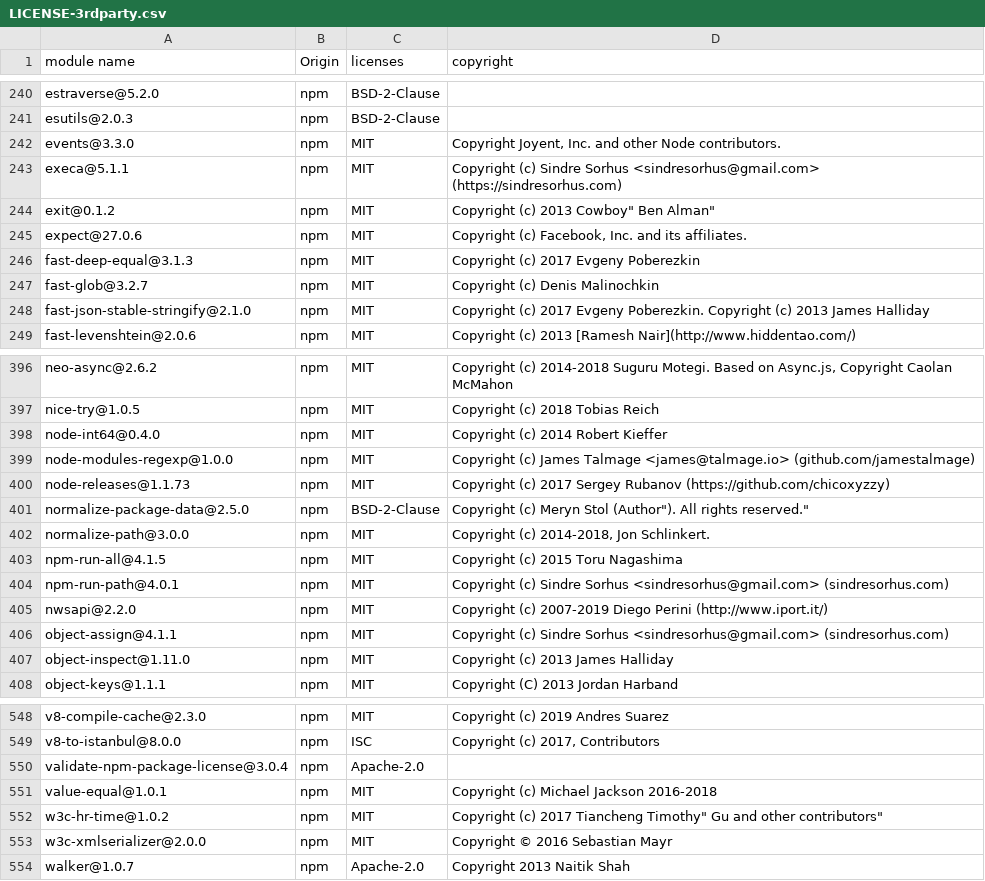
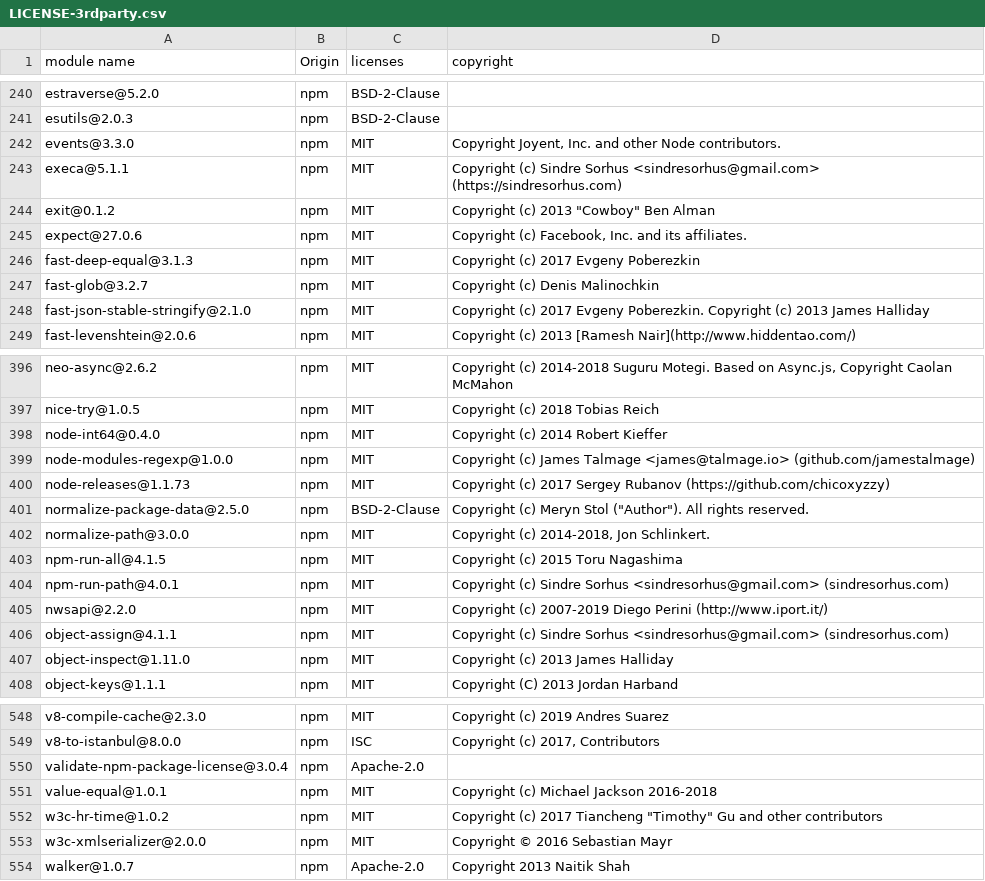
Before and after one commit to DataDog/rum-react-integration-examples, a CSV file: LICENSE-3rdparty.csv, drawn as a sheet; only a part is shown, gaps mark what is left out.

Commit message:
:page_facing_up: Escaped csv quotes

```diff
--- a/LICENSE-3rdparty.csv
+++ b/LICENSE-3rdparty.csv
@@ -243,3 +243,3 @@
 "execa@5.1.1","npm","MIT","Copyright (c) Sindre Sorhus <sindresorhus@gmail.com> (https://sindresorhus.com)"
-"exit@0.1.2","npm","MIT","Copyright (c) 2013 "Cowboy" Ben Alman"
+"exit@0.1.2","npm","MIT","Copyright (c) 2013 ""Cowboy"" Ben Alman"
 "expect@27.0.6","npm","MIT","Copyright (c) Facebook, Inc. and its affiliates."
@@ -400,3 +400,3 @@
 "node-releases@1.1.73","npm","MIT","Copyright (c) 2017 Sergey Rubanov (https://github.com/chicoxyzzy)"
-"normalize-package-data@2.5.0","npm","BSD-2-Clause","Copyright (c) Meryn Stol ("Author"). All rights reserved."
+"normalize-package-data@2.5.0","npm","BSD-2-Clause","Copyright (c) Meryn Stol (""Author""). All rights reserved."
 "normalize-path@3.0.0","npm","MIT","Copyright (c) 2014-2018, Jon Schlinkert."
@@ -551,3 +551,3 @@
 "value-equal@1.0.1","npm","MIT","Copyright (c) Michael Jackson 2016-2018"
-"w3c-hr-time@1.0.2","npm","MIT","Copyright (c) 2017 Tiancheng "Timothy" Gu and other contributors"
+"w3c-hr-time@1.0.2","npm","MIT","Copyright (c) 2017 Tiancheng ""Timothy"" Gu and other contributors"
 "w3c-xmlserializer@2.0.0","npm","MIT","Copyright © 2016 Sebastian Mayr"
```
